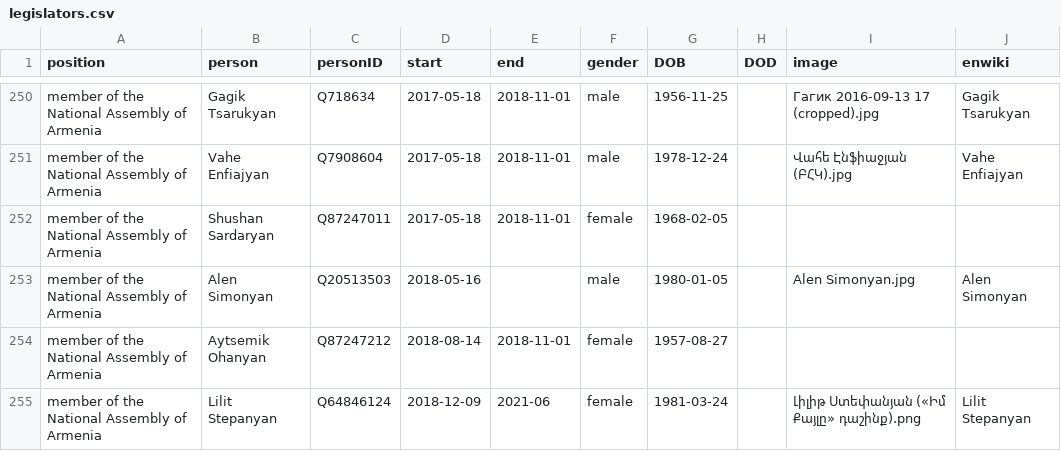
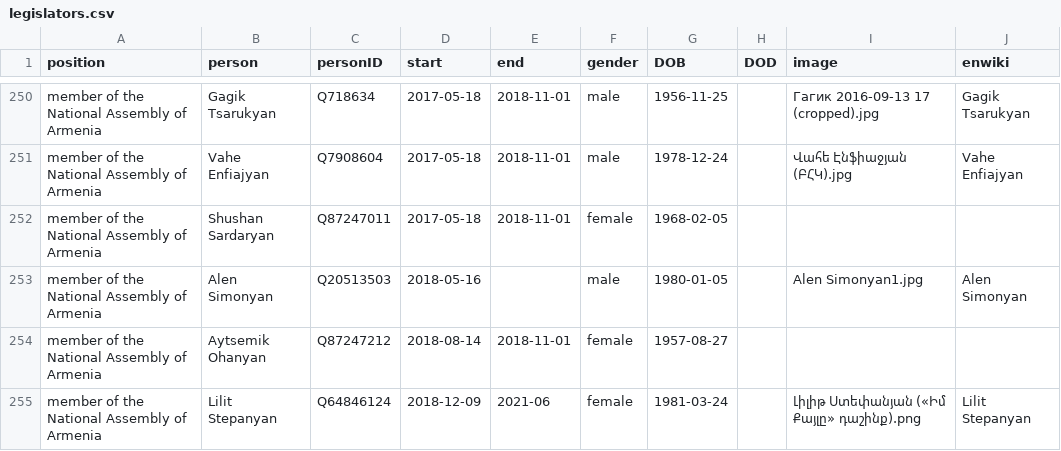
Before and after one commit to every-politician-scrapers/armenia-ministers, a CSV file: html/legislators.csv, drawn as a sheet; only a part is shown, gaps mark what is left out.

```diff
--- a/html/legislators.csv
+++ b/html/legislators.csv
@@ -252,3 +252,3 @@ member of the National Assembly of Armenia,Vahe Enfiajyan,Q7908604,2017-05-18,20
 member of the National Assembly of Armenia,Shushan Sardaryan,Q87247011,2017-05-18,2018-11-01,female,1968-02-05,,,
-member of the National Assembly of Armenia,Alen Simonyan,Q20513503,2018-05-16,,male,1980-01-05,,Alen Simonyan.jpg,Alen Simonyan
+member of the National Assembly of Armenia,Alen Simonyan,Q20513503,2018-05-16,,male,1980-01-05,,Alen Simonyan1.jpg,Alen Simonyan
 member of the National Assembly of Armenia,Aytsemik Ohanyan,Q87247212,2018-08-14,2018-11-01,female,1957-08-27,,,
```
Also changed, not shown: html/current.csv, html/holders21.csv, 2 other files.
